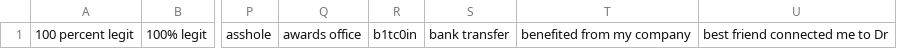
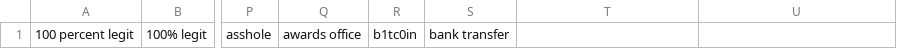
Before and after one commit to mitchellkrogza/Global-List-Facebook-Groups-Keyword-Moderation-Alerts, a CSV file: facebook-groups-keywords-1.csv, drawn as a sheet; only a part is shown, gaps mark what is left out; the diff names each change by its address in the sheet, - before the commit and + after, or states it on an @@ line.

```diff
--- a/facebook-groups-keywords-1.csv
+++ b/facebook-groups-keywords-1.csv
-T1: benefited from my company
+T1: (empty)
-U1: best friend connected me to Dr
+U1: (empty)
```
Also changed, not shown: facebook-groups-keywords-11.csv, facebook-groups-keywords-4.csv, 10 other files.
